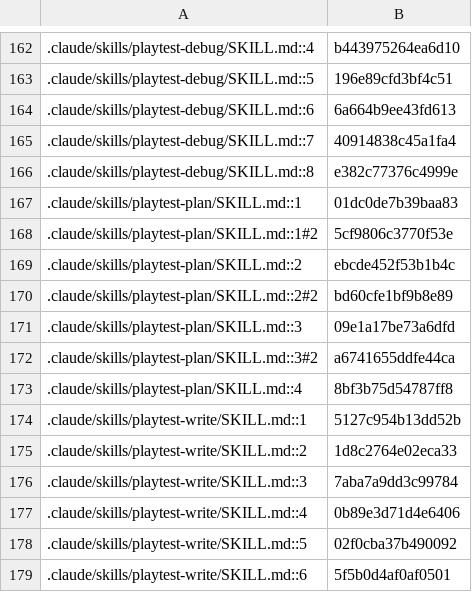
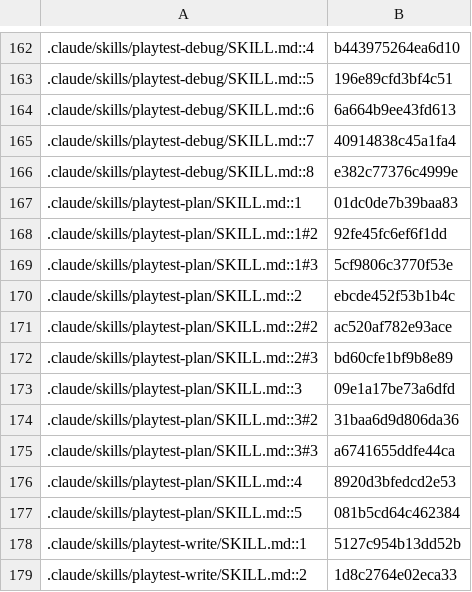
Before and after one commit to jivinstev/mc-mod-version-upgrade, a TSV file: docs/catalog-census.tsv, drawn as a sheet; only a part is shown, gaps mark what is left out; the shorter side is filled out with more unchanged rows.

```diff
--- a/docs/catalog-census.tsv
+++ b/docs/catalog-census.tsv
@@ -167,8 +167,12 @@
 .claude/skills/playtest-plan/SKILL.md::1	01dc0de7b39baa83
-.claude/skills/playtest-plan/SKILL.md::1#2	5cf9806c3770f53e
+.claude/skills/playtest-plan/SKILL.md::1#2	92fe45fc6ef6f1dd
+.claude/skills/playtest-plan/SKILL.md::1#3	5cf9806c3770f53e
 .claude/skills/playtest-plan/SKILL.md::2	ebcde452f53b1b4c
-.claude/skills/playtest-plan/SKILL.md::2#2	bd60cfe1bf9b8e89
+.claude/skills/playtest-plan/SKILL.md::2#2	ac520af782e93ace
+.claude/skills/playtest-plan/SKILL.md::2#3	bd60cfe1bf9b8e89
 .claude/skills/playtest-plan/SKILL.md::3	09e1a17be73a6dfd
-.claude/skills/playtest-plan/SKILL.md::3#2	a6741655ddfe44ca
-.claude/skills/playtest-plan/SKILL.md::4	8bf3b75d54787ff8
+.claude/skills/playtest-plan/SKILL.md::3#2	31baa6d9d806da36
+.claude/skills/playtest-plan/SKILL.md::3#3	a6741655ddfe44ca
+.claude/skills/playtest-plan/SKILL.md::4	8920d3bfedcd2e53
+.claude/skills/playtest-plan/SKILL.md::5	081b5cd64c462384
 .claude/skills/playtest-write/SKILL.md::1	5127c954b13dd52b
```
Also changed, not shown: 3 other files.
